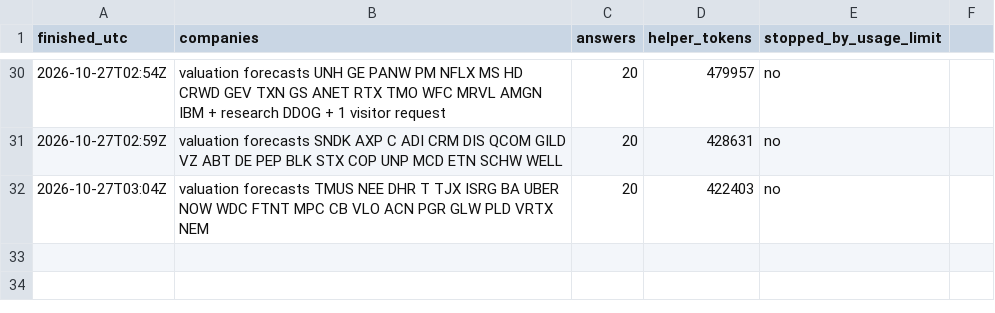
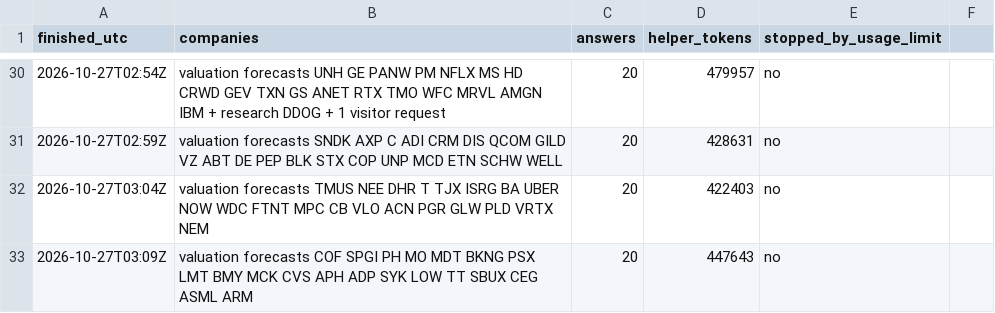
Before and after one commit to Nicko8e/rawresearch-site, a CSV file: tools/run-log.csv, drawn as a sheet; only a part is shown, gaps mark what is left out; the diff names each change by its address in the sheet, - before the commit and + after, or states it on an @@ line.

```diff
--- a/tools/run-log.csv
+++ b/tools/run-log.csv
+row 33: 2026-10-27T03:09Z | valuation forecasts COF SPGI PH MO MDT BKNG PSX LMT BMY MCK CVS APH ADP SYK LOW TT SBUX CEG ASML ARM | 20 | 447643 | no
```
Also changed, not shown: 17 other files.
